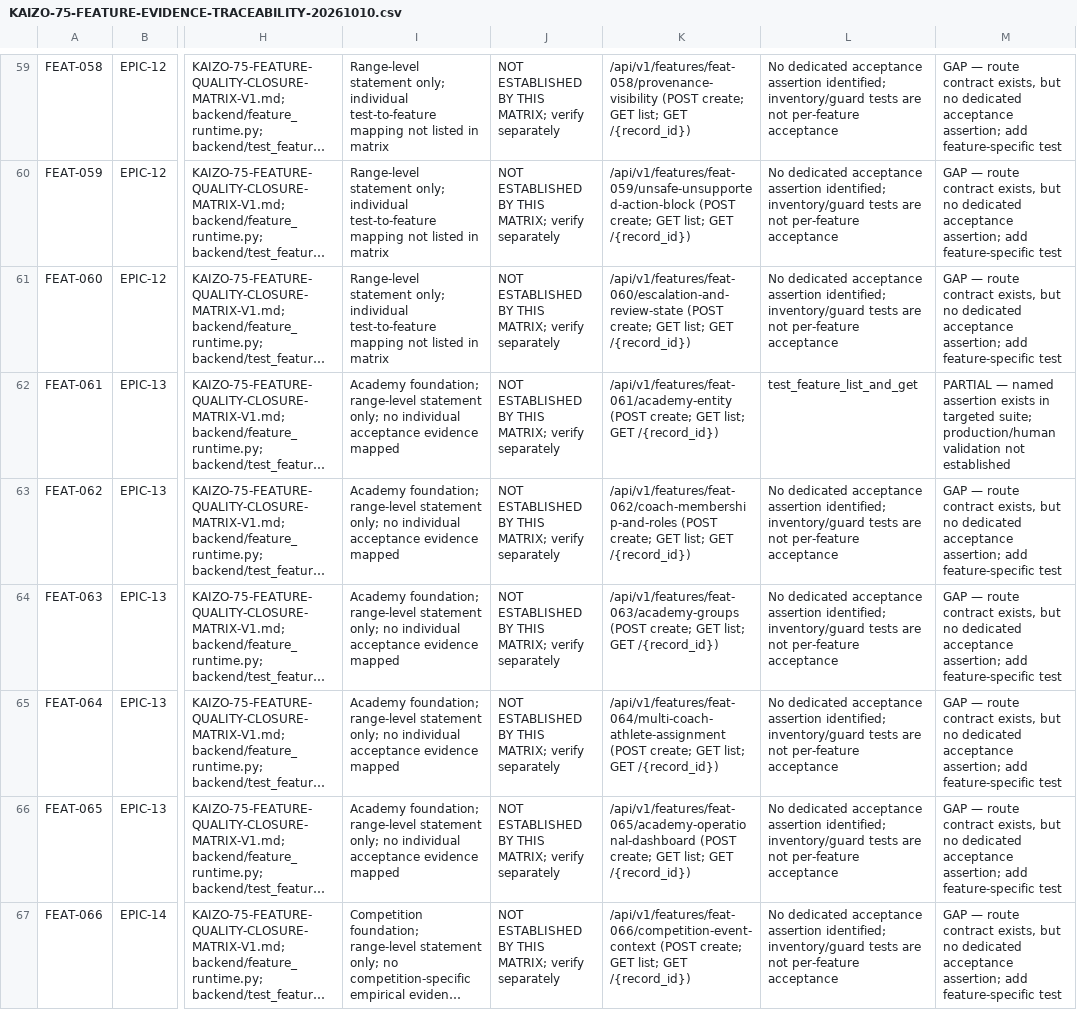
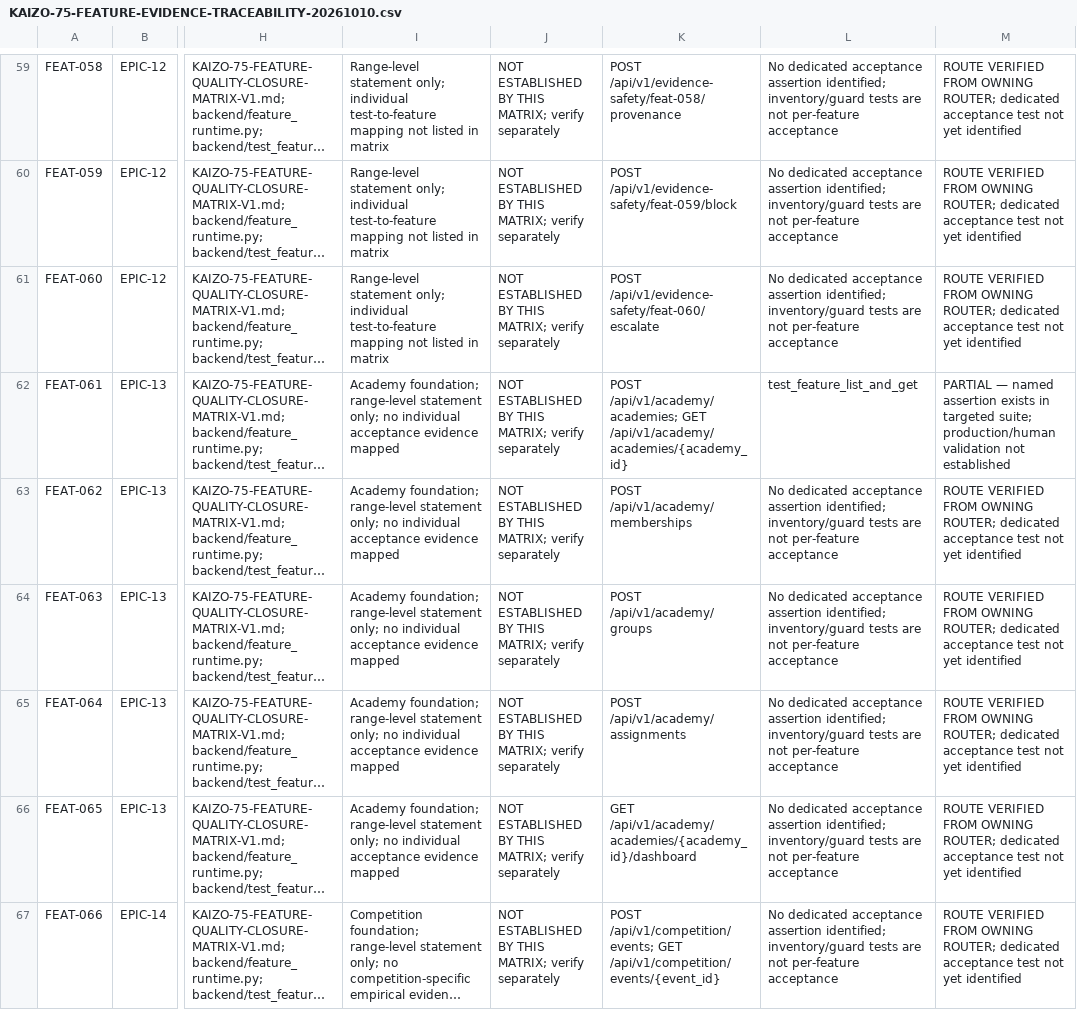
Before and after one commit to hazemwahdan-spec/kaizo-system-, a CSV file: docs/audits/KAIZO-75-FEATURE-EVIDENCE-TRACEABILITY-20261010.csv, drawn as a sheet; only a part is shown, gaps mark what is left out; long unchanged cells end in …; the diff covers the shown part only; the diff names each change by its address in the sheet, - before the commit and + after, or states it on an @@ line.

Commit message:
audit: map owning router paths for feature domains

```diff
--- a/docs/audits/KAIZO-75-FEATURE-EVIDENCE-TRACEABILITY-20261010.csv
+++ b/docs/audits/KAIZO-75-FEATURE-EVIDENCE-TRACEABILITY-20261010.csv
-K59: /api/v1/features/feat-058/provenance-visibility (POST create; GET list; GET /{record_id})
+K59: POST /api/v1/evidence-safety/feat-058/provenance
-M59:M61: GAP — route contract exists, but no dedicated acceptance assertion; add feature-specific test
+M59:M61: ROUTE VERIFIED FROM OWNING ROUTER; dedicated acceptance test not yet identified
-K60: /api/v1/features/feat-059/unsafe-unsupported-action-block (POST create; GET list; GET /{record_id})
+K60: POST /api/v1/evidence-safety/feat-059/block
-K61: /api/v1/features/feat-060/escalation-and-review-state (POST create; GET list; GET /{record_id})
+K61: POST /api/v1/evidence-safety/feat-060/escalate
-K62: /api/v1/features/feat-061/academy-entity (POST create; GET list; GET /{record_id})
+K62: POST /api/v1/academy/academies; GET /api/v1/academy/academies/{academy_id}
-K63: /api/v1/features/feat-062/coach-membership-and-roles (POST create; GET list; GET /{record_id})
+K63: POST /api/v1/academy/memberships
-M63:M67: GAP — route contract exists, but no dedicated acceptance assertion; add feature-specific test
+M63:M67: ROUTE VERIFIED FROM OWNING ROUTER; dedicated acceptance test not yet identified
-K64: /api/v1/features/feat-063/academy-groups (POST create; GET list; GET /{record_id})
+K64: POST /api/v1/academy/groups
-K65: /api/v1/features/feat-064/multi-coach-athlete-assignment (POST create; GET list; GET /{record_id})
+K65: POST /api/v1/academy/assignments
-K66: /api/v1/features/feat-065/academy-operational-dashboard (POST create; GET list; GET /{record_id})
+K66: GET /api/v1/academy/academies/{academy_id}/dashboard
-K67: /api/v1/features/feat-066/competition-event-context (POST create; GET list; GET /{record_id})
+K67: POST /api/v1/competition/events; GET /api/v1/competition/events/{event_id}
```
Also changed, not shown: 60 edited cells elsewhere in this file.
